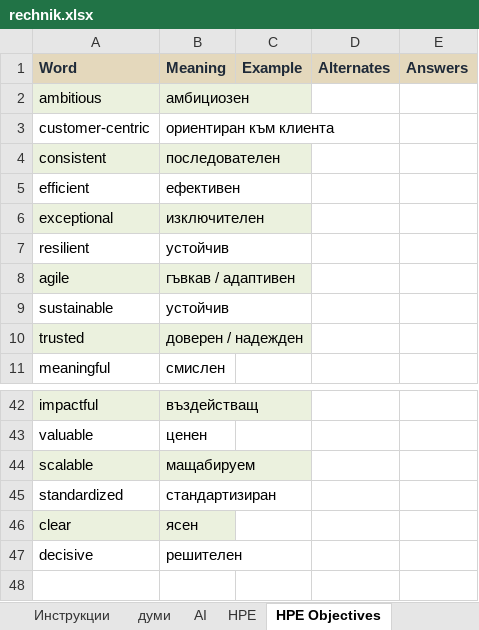
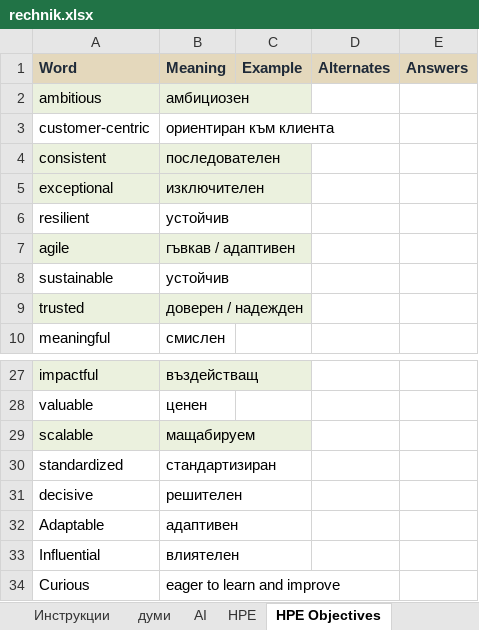
Before and after one commit to strahilpeev/DoriEnglish, an Excel workbook: rechnik.xlsx, sheet HPE Objectives, drawn as a sheet; only a part is shown, gaps mark what is left out; values as stored, in another font and other column widths than the file's, no borders; removed rows and columns are numbered as before the commit, all else as after; the diff covers the shown part only; the diff names each change by its address in the sheet, - before the commit and + after, or states it on an @@ line.

```diff
--- a/rechnik.xlsx (sheet HPE Objectives)
+++ b/rechnik.xlsx (sheet HPE Objectives)
-row 5: efficient | ефективен
-row 46: clear | ясен
+row 32: Adaptable | адаптивен
+row 33: Influential | влиятелен
+row 34: Curious | eager to learn and improve
```
Also changed, not shown: 14 removed rows elsewhere in this sheet, other sheet tabs.
